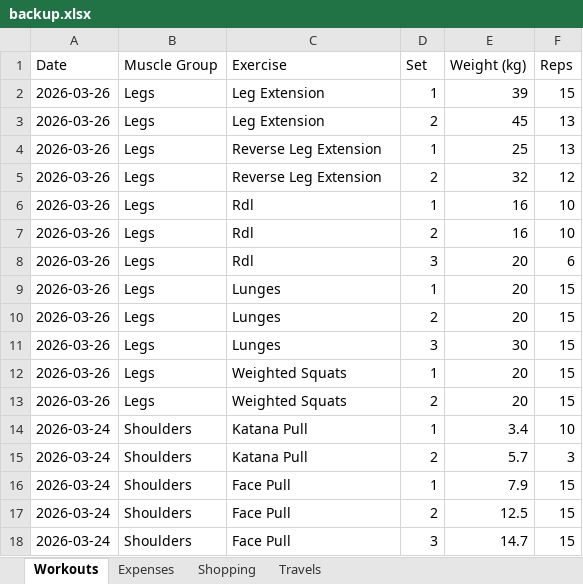
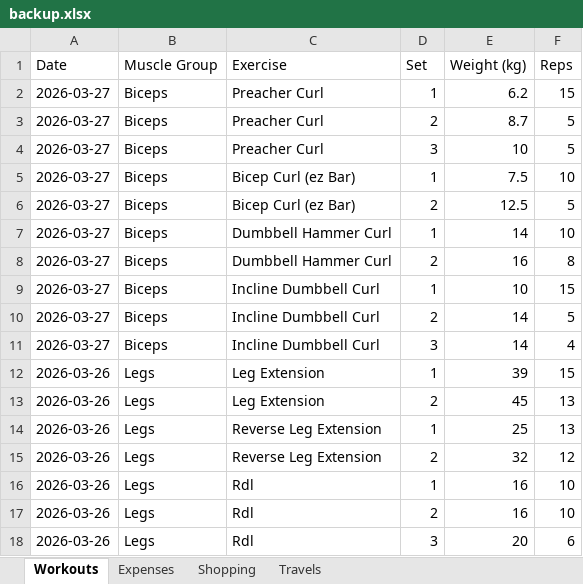
Before and after one commit to itspraveenk/Praveen_Fitness_App, an Excel workbook: data/backup.xlsx, sheet Workouts, drawn as a sheet; only a part is shown; the shorter side is filled out with more unchanged rows; values as stored, in another font and other column widths than the file's, no borders; the diff names each change by its address in the sheet, - before the commit and + after, or states it on an @@ line.

Commit message:
Backup: 2026-03-27T08:22:30.684Z

```diff
--- a/data/backup.xlsx (sheet Workouts)
+++ b/data/backup.xlsx (sheet Workouts)
+row 2: 2026-03-27 | Biceps | Preacher Curl | 1 | 6.2 | 15
+row 3: 2026-03-27 | Biceps | Preacher Curl | 2 | 8.7 | 5
+row 4: 2026-03-27 | Biceps | Preacher Curl | 3 | 10 | 5
+row 5: 2026-03-27 | Biceps | Bicep Curl (ez Bar) | 1 | 7.5 | 10
+row 6: 2026-03-27 | Biceps | Bicep Curl (ez Bar) | 2 | 12.5 | 5
+row 7: 2026-03-27 | Biceps | Dumbbell Hammer Curl | 1 | 14 | 10
+row 8: 2026-03-27 | Biceps | Dumbbell Hammer Curl | 2 | 16 | 8
+row 9: 2026-03-27 | Biceps | Incline Dumbbell Curl | 1 | 10 | 15
+row 10: 2026-03-27 | Biceps | Incline Dumbbell Curl | 2 | 14 | 5
+row 11: 2026-03-27 | Biceps | Incline Dumbbell Curl | 3 | 14 | 4
```
